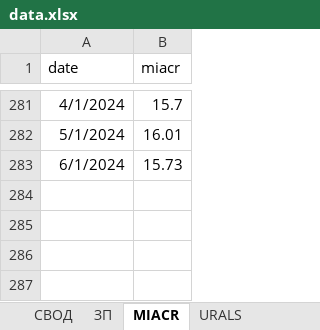
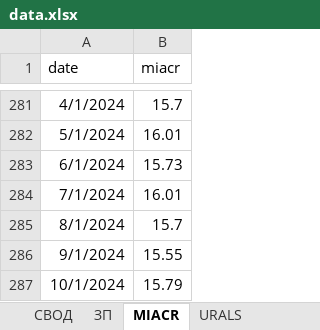
Before and after one commit to devproglab/FP-Shocks-Consumption-RU, an Excel workbook: Data/data.xlsx, sheet MIACR, drawn as a sheet; only a part is shown, gaps mark what is left out; values as stored, in another font and other column widths than the file's, no borders; the diff names each change by its address in the sheet, - before the commit and + after, or states it on an @@ line.

```diff
--- a/Data/data.xlsx (sheet MIACR)
+++ b/Data/data.xlsx (sheet MIACR)
+row 284: 7/1/2024 | 16.01
+row 285: 8/1/2024 | 15.7
+row 286: 9/1/2024 | 15.55
+row 287: 10/1/2024 | 15.79
```
Also changed, not shown: 1 other file.
